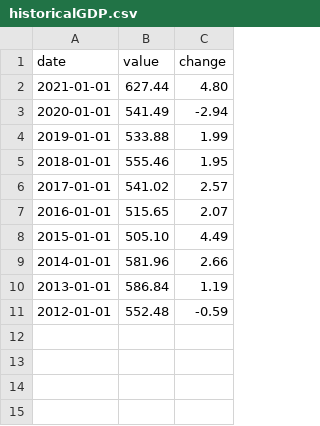
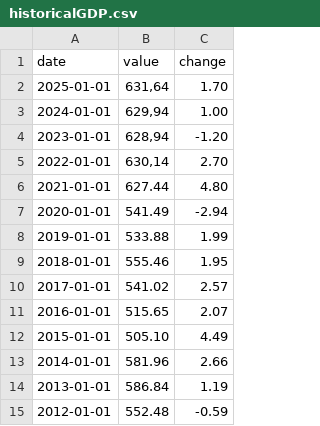
Before and after one commit to Nathanotal/ScalableMachineLearning, a CSV file: Projekt/feature_pipeline/data/historicalGDP.csv, drawn as a sheet; the diff names each change by its address in the sheet, - before the commit and + after, or states it on an @@ line.

Commit message:
daily scraping working and updated data

```diff
--- a/Projekt/feature_pipeline/data/historicalGDP.csv
+++ b/Projekt/feature_pipeline/data/historicalGDP.csv
+row 2: 2025-01-01 | 631,64 | 1.70
+row 3: 2024-01-01 | 629,94 | 1.00
+row 4: 2023-01-01 | 628,94 | -1.20
+row 5: 2022-01-01 | 630,14 | 2.70
```
Also changed, not shown: Projekt/feature_pipeline/data/historicalUnemployment.csv, 5 other files.
